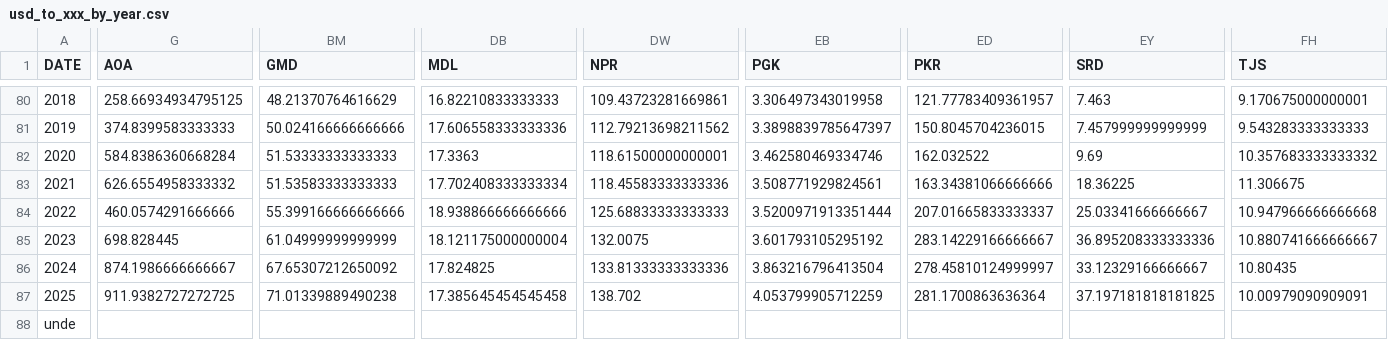
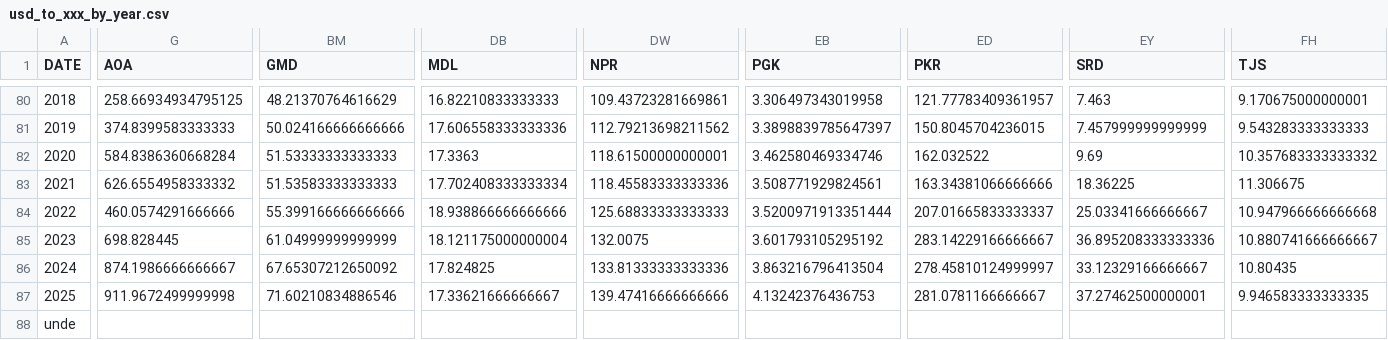
Before and after one commit to xriss/freechange, a CSV file: csv/usd_to_xxx_by_year.csv, drawn as a sheet; only a part is shown, gaps mark what is left out; the diff covers the shown part only; the diff names each change by its address in the sheet, - before the commit and + after, or states it on an @@ line.

```diff
--- a/csv/usd_to_xxx_by_year.csv
+++ b/csv/usd_to_xxx_by_year.csv
-G87 (AOA): 911.9382727272725
+G87 (AOA): 911.9672499999998
-BM87 (GMD): 71.01339889490238
+BM87 (GMD): 71.60210834886546
-DB87 (MDL): 17.385645454545458
+DB87 (MDL): 17.33621666666667
-DW87 (NPR): 138.702
+DW87 (NPR): 139.47416666666666
-EB87 (PGK): 4.053799905712259
+EB87 (PGK): 4.13242376436753
-ED87 (PKR): 281.1700863636364
+ED87 (PKR): 281.0781166666667
-EY87 (SRD): 37.197181818181825
+EY87 (SRD): 37.27462500000001
-FH87 (TJS): 10.00979090909091
+FH87 (TJS): 9.946583333333335
```
Also changed, not shown: 24 edited cells elsewhere in this file, 6 other files.
